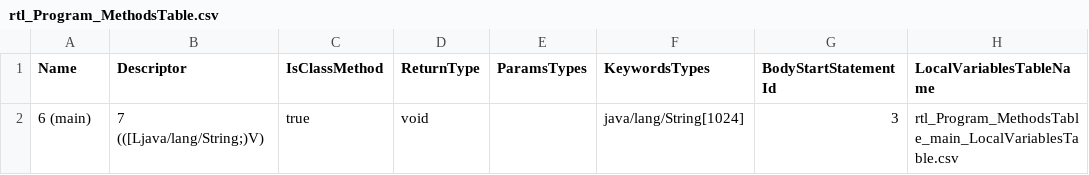
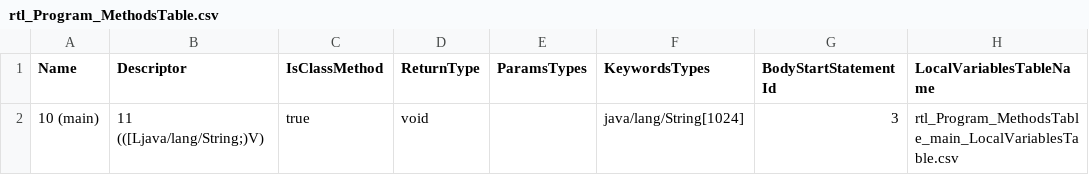
Before and after one commit to Flipty148/objective_c_compiler, a CSV file: project_for_lex.yy.c/out/tables/rtl_Program_MethodsTable.csv, drawn as a sheet.

```diff
--- a/project_for_lex.yy.c/out/tables/rtl_Program_MethodsTable.csv
+++ b/project_for_lex.yy.c/out/tables/rtl_Program_MethodsTable.csv
@@ -1,2 +1,2 @@
 Name|Descriptor|IsClassMethod|ReturnType|ParamsTypes|KeywordsTypes|BodyStartStatementId|LocalVariablesTableName
-6 (main)|7 (([Ljava/lang/String;)V)|true|void||java/lang/String[1024]|3|rtl_Program_MethodsTable_main_LocalVariablesTable.csv
+10 (main)|11 (([Ljava/lang/String;)V)|true|void||java/lang/String[1024]|3|rtl_Program_MethodsTable_main_LocalVariablesTable.csv
```
Also changed, not shown: project_for_lex.yy.c/out/tables/ClassesTable.csv, 9 other files.
